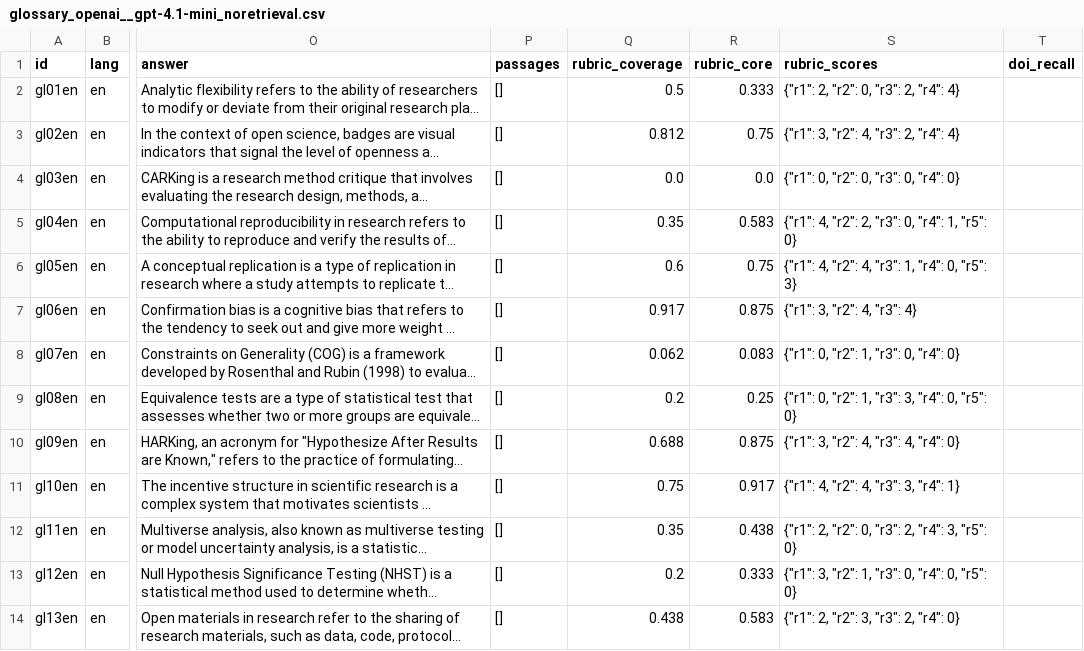
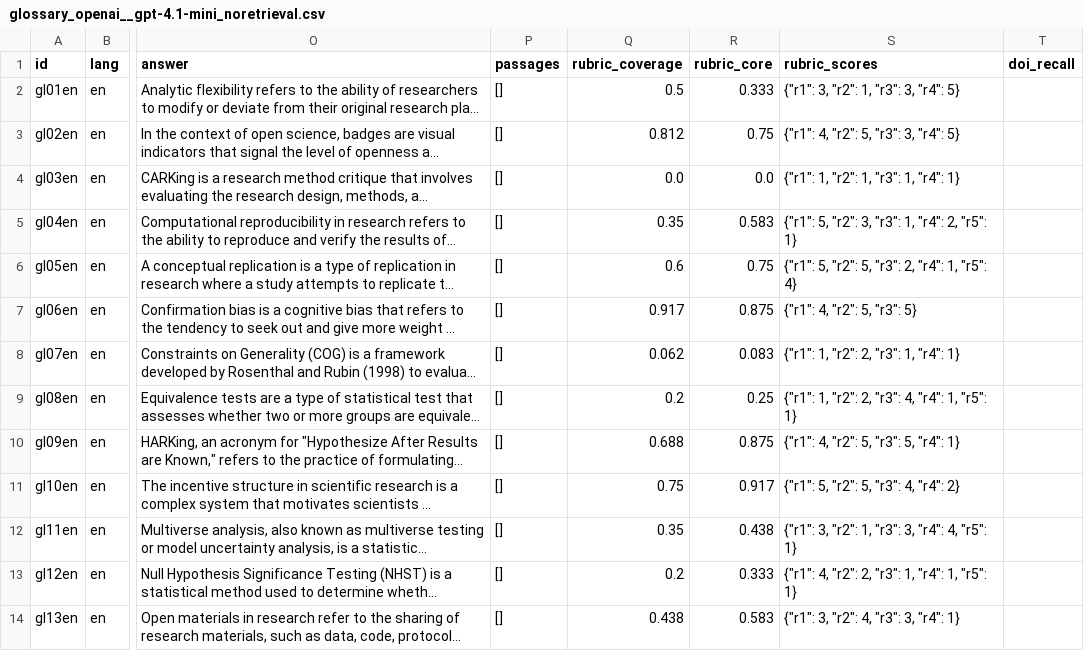
Before and after one commit to forrtproject/just-os-chatbot, a CSV file: eval/results/glossary_openai__gpt-4.1-mini_noretrieval.csv, drawn as a sheet; only a part is shown, gaps mark what is left out; long unchanged cells end in …; the diff covers the shown part only; the diff names each change by its address in the sheet, - before the commit and + after, or states it on an @@ line.

```diff
--- a/eval/results/glossary_openai__gpt-4.1-mini_noretrieval.csv
+++ b/eval/results/glossary_openai__gpt-4.1-mini_noretrieval.csv
-S2 (rubric_scores): {"r1": 2, "r2": 0, "r3": 2, "r4": 4}
+S2 (rubric_scores): {"r1": 3, "r2": 1, "r3": 3, "r4": 5}
-S3 (rubric_scores): {"r1": 3, "r2": 4, "r3": 2, "r4": 4}
+S3 (rubric_scores): {"r1": 4, "r2": 5, "r3": 3, "r4": 5}
-S4 (rubric_scores): {"r1": 0, "r2": 0, "r3": 0, "r4": 0}
+S4 (rubric_scores): {"r1": 1, "r2": 1, "r3": 1, "r4": 1}
-S5 (rubric_scores): {"r1": 4, "r2": 2, "r3": 0, "r4": 1, "r5": 0}
+S5 (rubric_scores): {"r1": 5, "r2": 3, "r3": 1, "r4": 2, "r5": 1}
-S6 (rubric_scores): {"r1": 4, "r2": 4, "r3": 1, "r4": 0, "r5": 3}
+S6 (rubric_scores): {"r1": 5, "r2": 5, "r3": 2, "r4": 1, "r5": 4}
-S7 (rubric_scores): {"r1": 3, "r2": 4, "r3": 4}
+S7 (rubric_scores): {"r1": 4, "r2": 5, "r3": 5}
-S8 (rubric_scores): {"r1": 0, "r2": 1, "r3": 0, "r4": 0}
+S8 (rubric_scores): {"r1": 1, "r2": 2, "r3": 1, "r4": 1}
-S9 (rubric_scores): {"r1": 0, "r2": 1, "r3": 3, "r4": 0, "r5": 0}
+S9 (rubric_scores): {"r1": 1, "r2": 2, "r3": 4, "r4": 1, "r5": 1}
-S10 (rubric_scores): {"r1": 3, "r2": 4, "r3": 4, "r4": 0}
+S10 (rubric_scores): {"r1": 4, "r2": 5, "r3": 5, "r4": 1}
-S11 (rubric_scores): {"r1": 4, "r2": 4, "r3": 3, "r4": 1}
+S11 (rubric_scores): {"r1": 5, "r2": 5, "r3": 4, "r4": 2}
-S12 (rubric_scores): {"r1": 2, "r2": 0, "r3": 2, "r4": 3, "r5": 0}
+S12 (rubric_scores): {"r1": 3, "r2": 1, "r3": 3, "r4": 4, "r5": 1}
-S13 (rubric_scores): {"r1": 3, "r2": 1, "r3": 0, "r4": 0, "r5": 0}
+S13 (rubric_scores): {"r1": 4, "r2": 2, "r3": 1, "r4": 1, "r5": 1}
-S14 (rubric_scores): {"r1": 2, "r2": 3, "r3": 2, "r4": 0}
+S14 (rubric_scores): {"r1": 3, "r2": 4, "r3": 3, "r4": 1}
```
Also changed, not shown: 12 edited cells elsewhere in this file, eval/results/glossary_anthropic__claude-sonnet-5.5_library.csv, eval/results/glossary_anthropic__claude-sonnet-5.5_noretrieval.csv, 20 other files.
